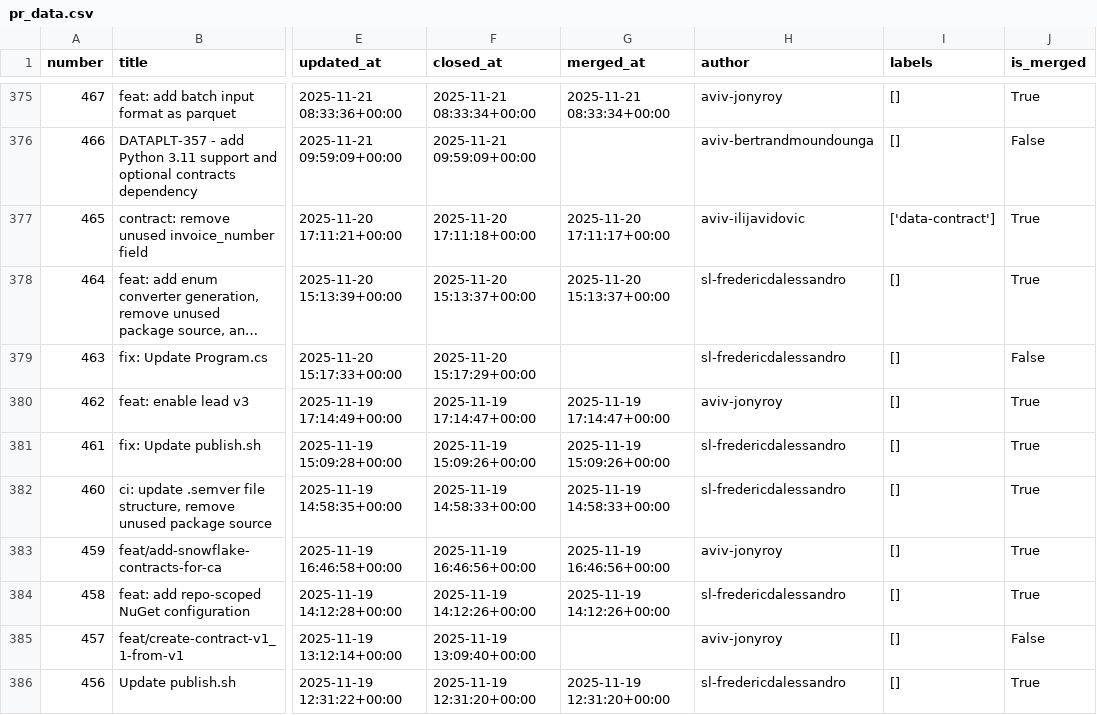
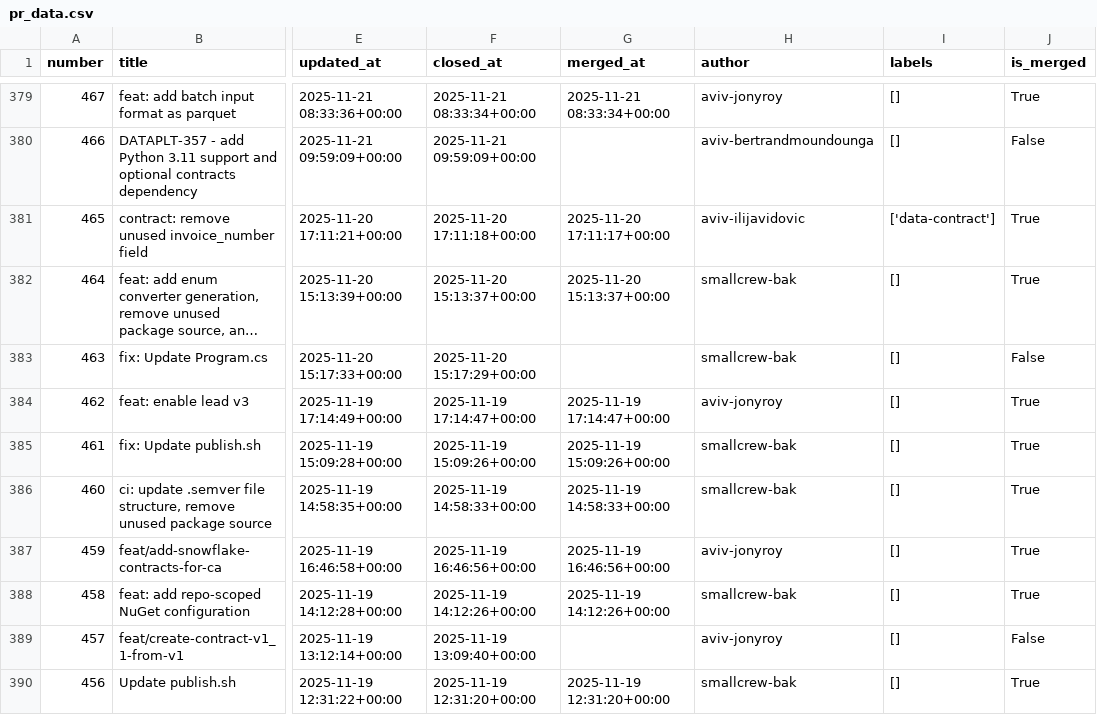
Before and after one commit to aviv-fathallahelmasri/github-pr-analytics, a CSV file: dashboard/data/pr_data.csv, drawn as a sheet; only a part is shown, gaps mark what is left out; addresses are those after the commit; the diff covers the shown part only; the diff names each change by its address in the sheet, - before the commit and + after, or states it on an @@ line.

```diff
--- a/dashboard/data/pr_data.csv
+++ b/dashboard/data/pr_data.csv
-H382:H383 (author): sl-fredericdalessandro
+H382:H383 (author): smallcrew-bak
-H385:H386 (author): sl-fredericdalessandro
+H385:H386 (author): smallcrew-bak
-H388 (author): sl-fredericdalessandro
+H388 (author): smallcrew-bak
-H390 (author): sl-fredericdalessandro
+H390 (author): smallcrew-bak
```
Also changed, not shown: 4 added rows and 95 edited cells elsewhere in this file, 2 other files.
